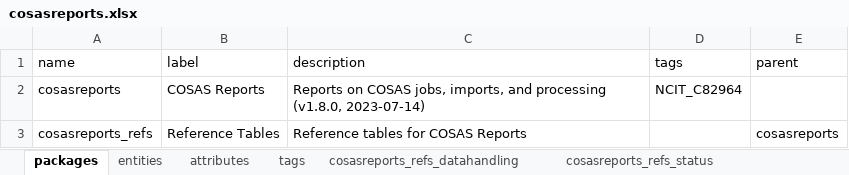
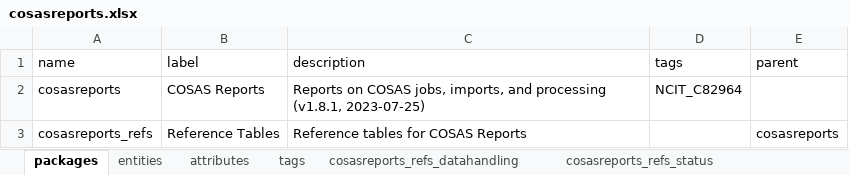
Before and after one commit to molgenis/projects-rd-cosas, an Excel workbook: dist/cosasreports.xlsx, sheet packages, drawn as a sheet; values as stored, in another font and other column widths than the file's, no borders; the diff names each change by its address in the sheet, - before the commit and + after, or states it on an @@ line.

Commit message:
adjusted emx packages and attributes

```diff
--- a/dist/cosasreports.xlsx (sheet packages)
+++ b/dist/cosasreports.xlsx (sheet packages)
-C2 (description): …and processing (v1.8.0, 2023-07-14)
+C2 (description): …and processing (v1.8.1, 2023-07-25)
```
Also changed, not shown: sheet tags, sheet attributes, dist/cosasportal.xlsx, 4 other files.
